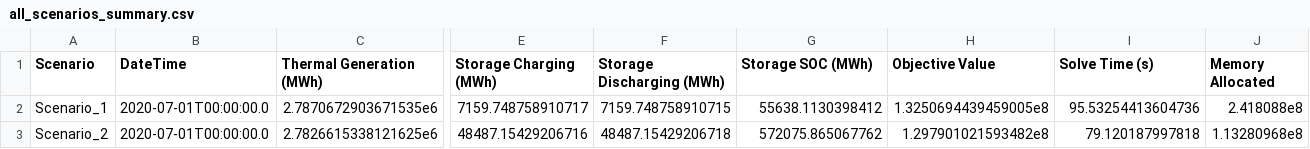
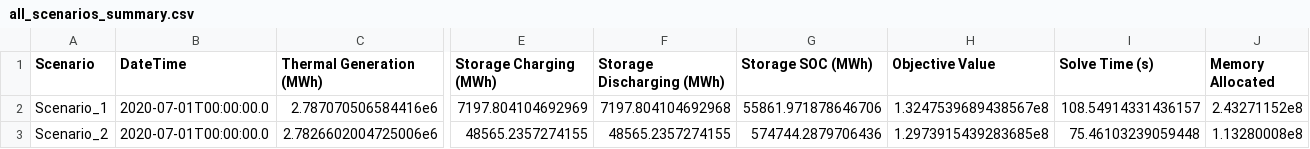
Before and after one commit to Sienna-Platform/PowerAnalytics.jl, a CSV file: dev/tutorials/all_scenarios_summary.csv, drawn as a sheet; only a part is shown, gaps mark what is left out; the diff names each change by its address in the sheet, - before the commit and + after, or states it on an @@ line.

```diff
--- a/dev/tutorials/all_scenarios_summary.csv
+++ b/dev/tutorials/all_scenarios_summary.csv
-C2 (Thermal Generation (MWh)): 2.7870672903671535e6
+C2 (Thermal Generation (MWh)): 2.787070506584416e6
-E2 (Storage Charging (MWh)): 7159.748758910717
+E2 (Storage Charging (MWh)): 7197.804104692969
-F2 (Storage Discharging (MWh)): 7159.748758910715
+F2 (Storage Discharging (MWh)): 7197.804104692968
-G2 (Storage SOC (MWh)): 55638.1130398412
+G2 (Storage SOC (MWh)): 55861.971878646706
-H2 (Objective Value): 1.3250694439459005e8
+H2 (Objective Value): 1.3247539689438567e8
-I2 (Solve Time (s)): 95.53254413604736
+I2 (Solve Time (s)): 108.54914331436157
-J2 (Memory Allocated): 2.418088e8
+J2 (Memory Allocated): 2.43271152e8
-C3 (Thermal Generation (MWh)): 2.7826615338121625e6
+C3 (Thermal Generation (MWh)): 2.7826602004725006e6
-E3 (Storage Charging (MWh)): 48487.15429206716
+E3 (Storage Charging (MWh)): 48565.2357274155
-F3 (Storage Discharging (MWh)): 48487.15429206718
+F3 (Storage Discharging (MWh)): 48565.2357274155
-G3 (Storage SOC (MWh)): 572075.865067762
+G3 (Storage SOC (MWh)): 574744.2879706436
-H3 (Objective Value): 1.297901021593482e8
+H3 (Objective Value): 1.2973915439283685e8
-I3 (Solve Time (s)): 79.120187997818
+I3 (Solve Time (s)): 75.46103239059448
-J3 (Memory Allocated): 1.13280968e8
+J3 (Memory Allocated): 1.13280008e8
```
Also changed, not shown: 26 other files.
